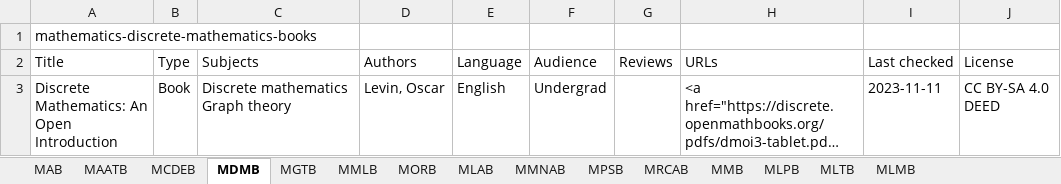
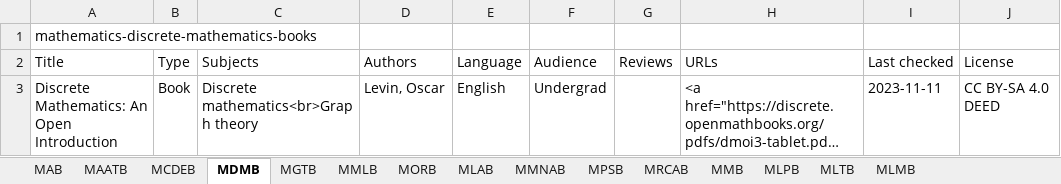
Before and after one commit to CFKNow/cfknow.github.io, an Excel workbook: utilities/cfk.xlsx, sheet MDMB, drawn as a sheet; long unchanged cells end in …; values as stored, in another font and other column widths than the file's, no borders; ↵ is a line break in a cell; the diff names each change by its address in the sheet, - before the commit and + after, or states it on an @@ line.

```diff
--- a/utilities/cfk.xlsx (sheet MDMB)
+++ b/utilities/cfk.xlsx (sheet MDMB)
-C3 (Subjects): Discrete mathematics ↵ Graph theory
+C3 (Subjects): Discrete mathematics<br>Graph theory
```
Also changed, not shown: sheet MLTB, sheet MORB, sheet MPSB, sheet MRCAB, sheet MAB, 6 other files.
